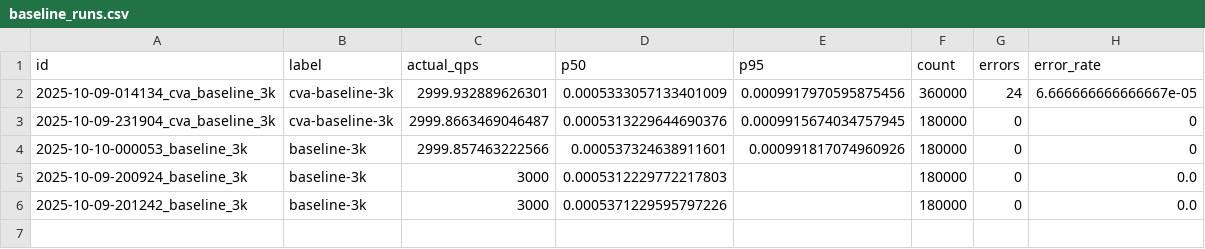
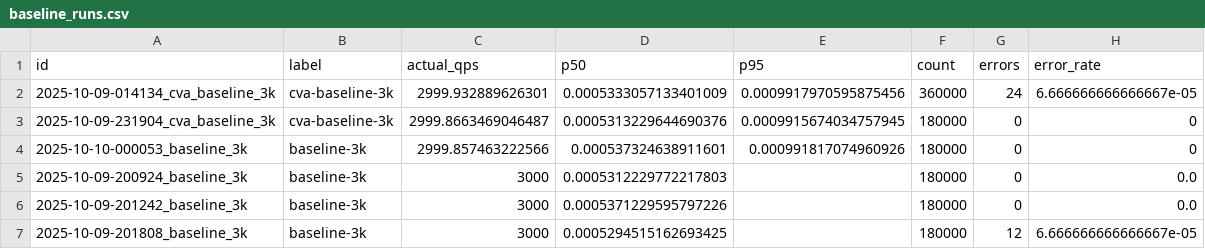
Before and after one commit to princekainth/Catalyst-Vector-Alpha, a CSV file: baseline_runs.csv, drawn as a sheet; the diff names each change by its address in the sheet, - before the commit and + after, or states it on an @@ line.

Commit message:
baseline: 3000 qps (label=baseline-3k) captured; p50=0.0005294515162693425, p95=, qps=3000

```diff
--- a/baseline_runs.csv
+++ b/baseline_runs.csv
+row 7: 2025-10-09-201808_baseline_3k | baseline-3k | 3000 | 0.0005294515162693425 |  | 180000 | 12 | 6.666666666666667e-05
```
Also changed, not shown: 1 other file.
